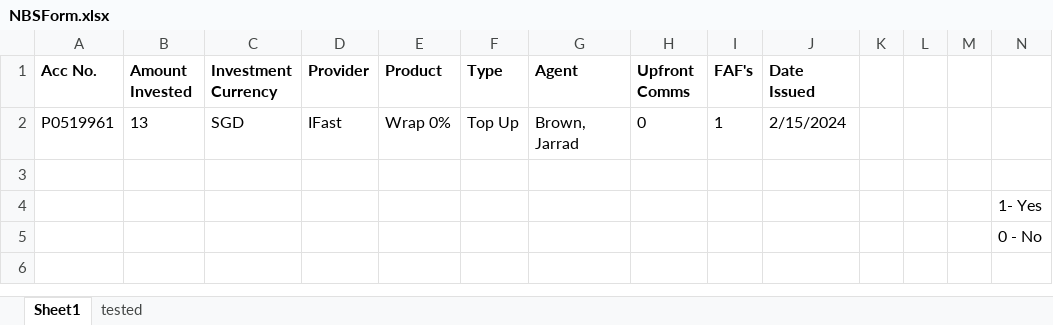
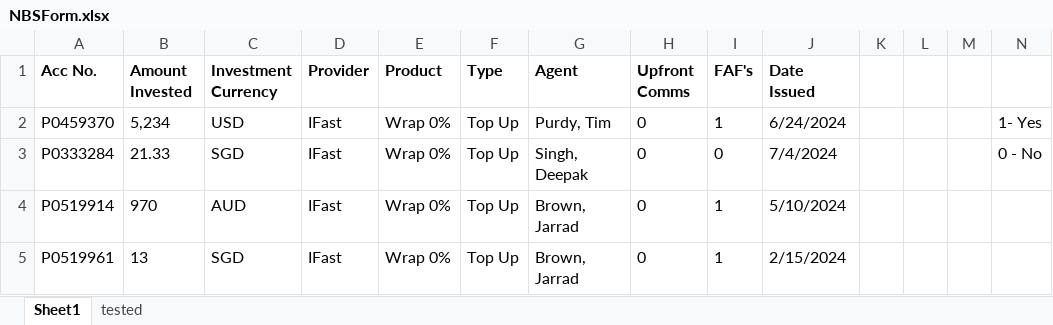
Before and after one commit to KohHanMing123/IFAST-automation, an Excel workbook: NBSForm.xlsx, sheet Sheet1, drawn as a sheet; values as stored, in another font and other column widths than the file's, no borders; removed rows and columns are numbered as before the commit, all else as after; the diff names each change by its address in the sheet, - before the commit and + after, or states it on an @@ line.

```diff
--- a/NBSForm.xlsx (sheet Sheet1)
+++ b/NBSForm.xlsx (sheet Sheet1)
+row 2: P0459370 | 5,234 | USD | IFast | Wrap 0% | Top Up | Purdy, Tim | 0 | 1 | 6/24/2024 |  |  |  | 1- Yes
+row 3: P0333284 | 21.33 | SGD | IFast | Wrap 0% | Top Up | Singh, Deepak | 0 | 0 | 7/4/2024 |  |  |  | 0 - No
+row 4: P0519914 | 970 | AUD | IFast | Wrap 0% | Top Up | Brown, Jarrad | 0 | 1 | 5/10/2024
-row 3: (empty)
-row 4:  |  |  |  |  |  |  |  |  |  |  |  |  | 1- Yes
-row 5:  |  |  |  |  |  |  |  |  |  |  |  |  | 0 - No
```
Also changed, not shown: 6 other files.
